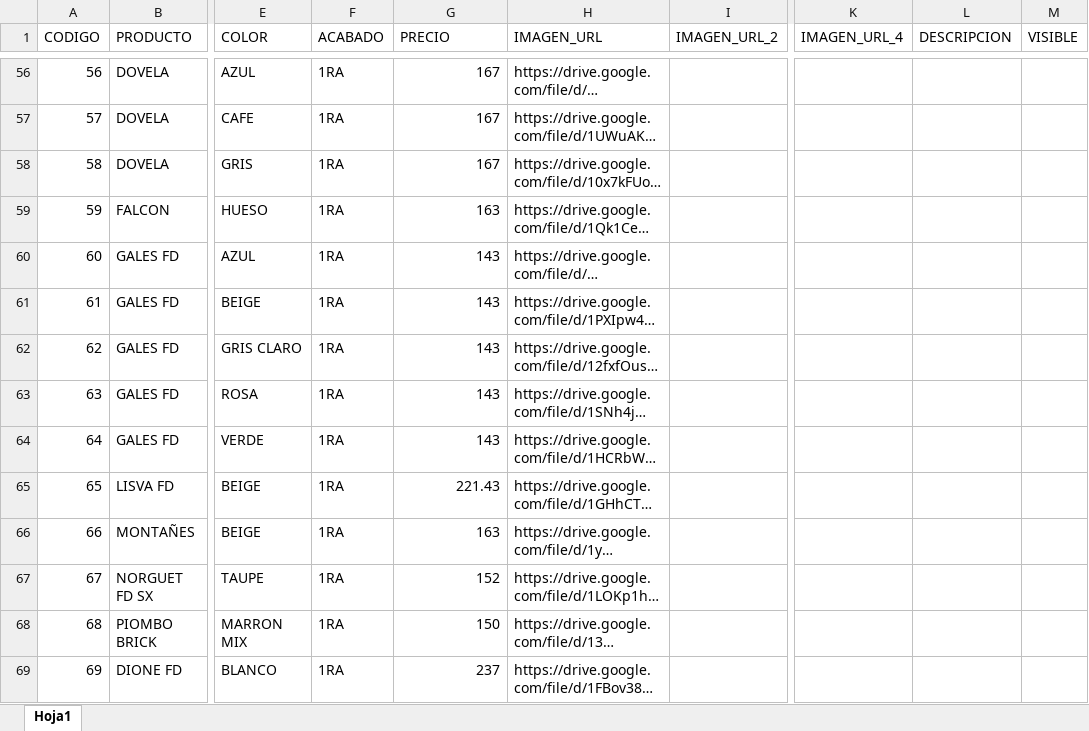
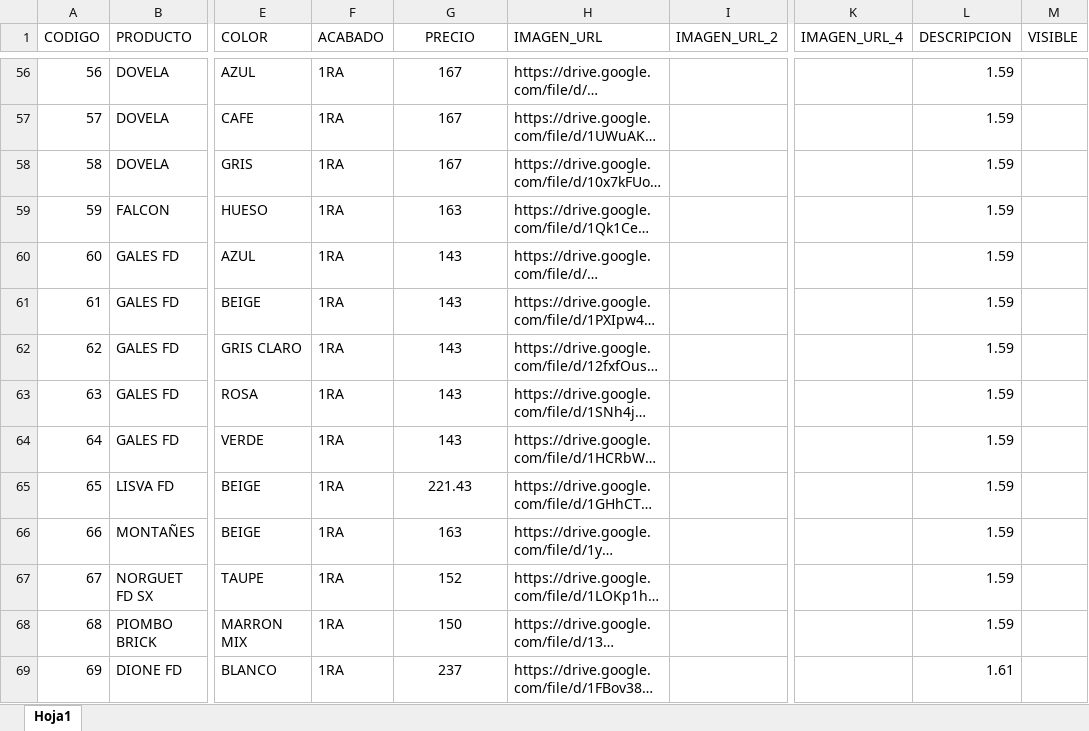
Before and after one commit to pegaza0407/villa-real-pisos-azulejos, an Excel workbook: VILLAREAL PAGINA.xlsm, sheet Hoja1, drawn as a sheet; only a part is shown, gaps mark what is left out; long unchanged cells end in …; values as stored, in another font and other column widths than the file's, no borders; charts and pictures not drawn; the diff covers the shown part only; the diff names each change by its address in the sheet, - before the commit and + after, or states it on an @@ line.

```diff
--- a/VILLAREAL PAGINA.xlsm (sheet Hoja1)
+++ b/VILLAREAL PAGINA.xlsm (sheet Hoja1)
-G1 alignment: left
+G1 alignment: center
-G56:G69 alignment: right
+G56:G69 alignment: center
-L56:L68 (DESCRIPCION): (empty)
+L56:L68 (DESCRIPCION): 1.59
-L69 (DESCRIPCION): (empty)
+L69 (DESCRIPCION): 1.61
```
Also changed, not shown: 335 edited cells and cell formats elsewhere in this sheet, charts or pictures.
